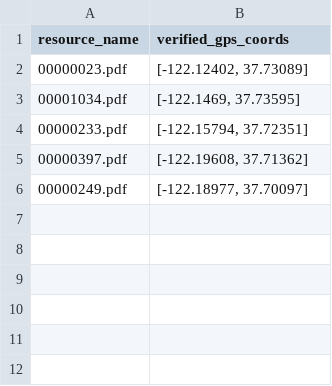
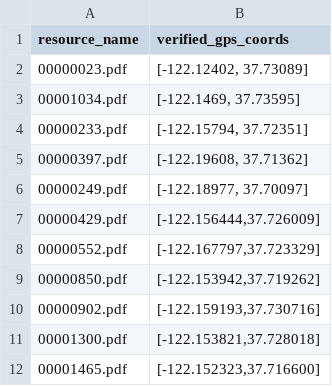
Before and after one commit to jeffb4real/SLHPA-Web-App, a CSV file: data/manually-entered.csv, drawn as a sheet; the diff names each change by its address in the sheet, - before the commit and + after, or states it on an @@ line.

Commit message:
Add more manually entered gps coordinates.

```diff
--- a/data/manually-entered.csv
+++ b/data/manually-entered.csv
+row 7: 00000429.pdf | [-122.156444,37.726009]
+row 8: 00000552.pdf | [-122.167797,37.723329]
+row 9: 00000850.pdf | [-122.153942,37.719262]
+row 10: 00000902.pdf | [-122.159193,37.730716]
+row 11: 00001300.pdf | [-122.153821,37.728018]
+row 12: 00001465.pdf | [-122.152323,37.716600]
```
Also changed, not shown: data/merged.csv, 2 other files.
